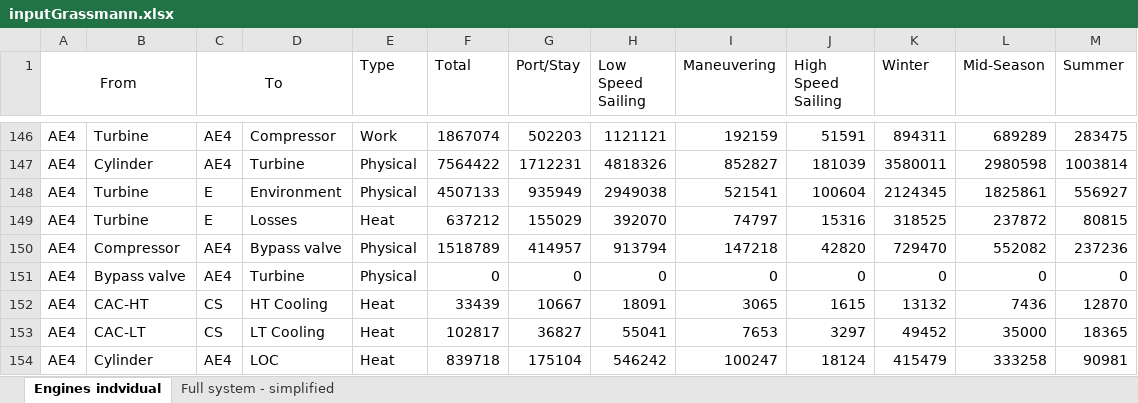
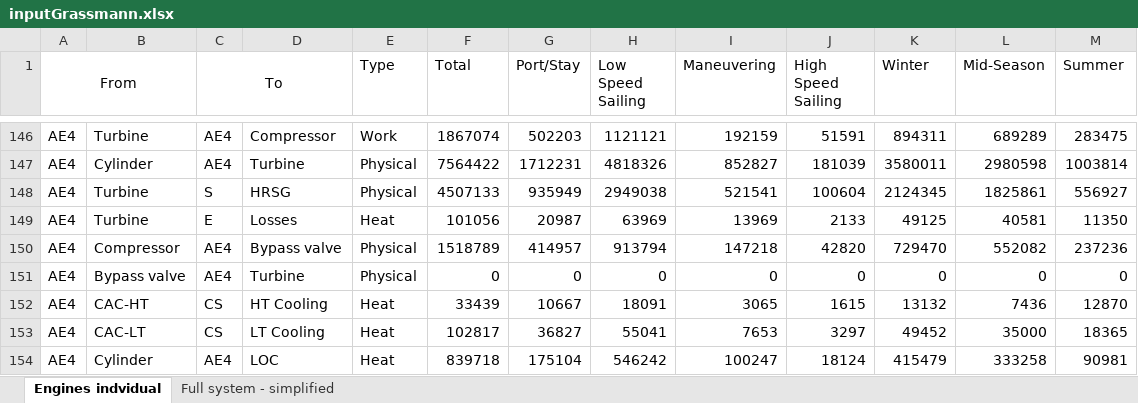
Before and after one commit to francescobaldi86/Ecos2015PaperExtension, an Excel workbook: Results/inputGrassmann.xlsx, sheet Engines indvidual, drawn as a sheet; only a part is shown, gaps mark what is left out; values as stored, in another font and other column widths than the file's, no borders; the diff covers the shown part only; the diff names each change by its address in the sheet, - before the commit and + after, or states it on an @@ line.

```diff
--- a/Results/inputGrassmann.xlsx (sheet Engines indvidual)
+++ b/Results/inputGrassmann.xlsx (sheet Engines indvidual)
-C148 (To): E
+C148 (To): S
-D148: Environment
+D148: HRSG
-F149 (Total): 637212
+F149 (Total): 101056
-G149 (Port/Stay): 155029
+G149 (Port/Stay): 20987
-H149 (Low Speed Sailing): 392070
+H149 (Low Speed Sailing): 63969
-I149 (Maneuvering): 74797
+I149 (Maneuvering): 13969
-J149 (High Speed Sailing): 15316
+J149 (High Speed Sailing): 2133
-K149 (Winter): 318525
+K149 (Winter): 49125
-L149 (Mid-Season): 237872
+L149 (Mid-Season): 40581
-M149 (Summer): 80815
+M149 (Summer): 11350
```
Also changed, not shown: 30 edited cells elsewhere in this sheet, sheet Full system - simplified, 11 other files.
